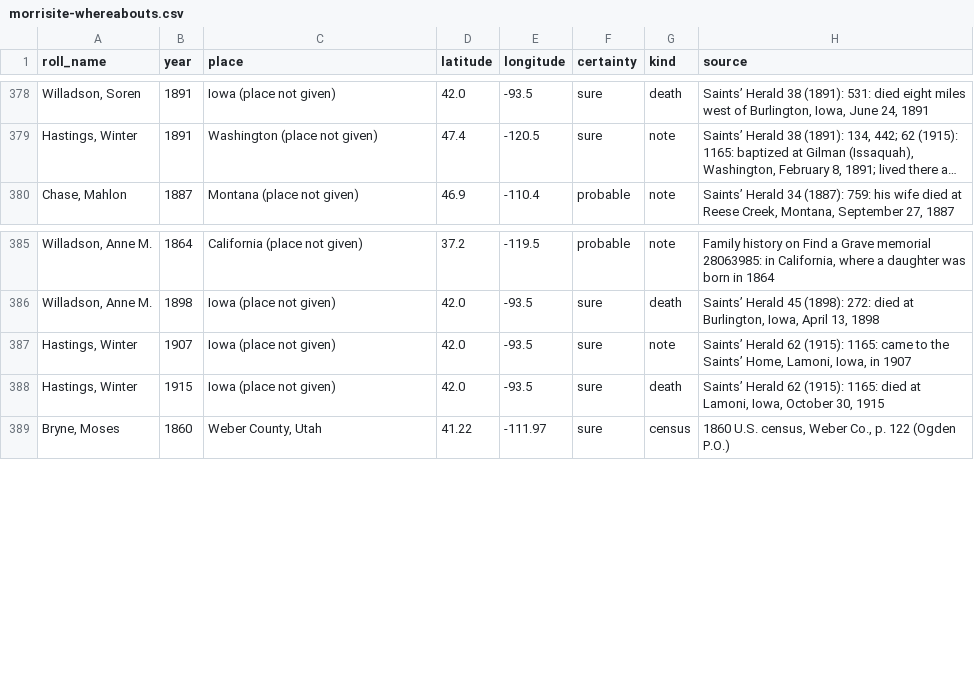
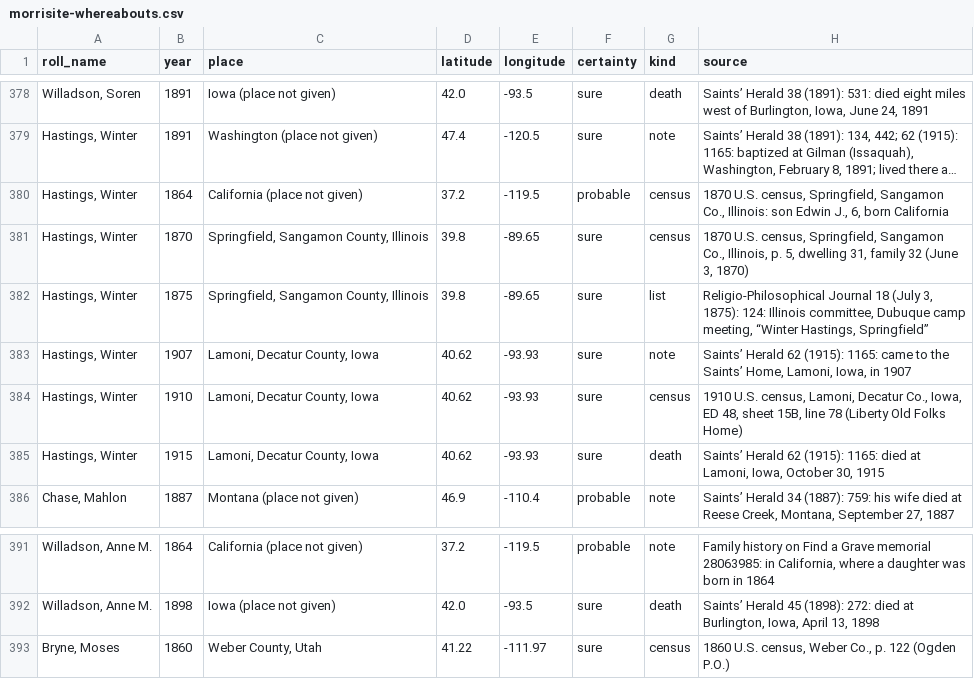
Before and after one commit to ericpaulrogers/morrisite.org, a CSV file: data/morrisite-whereabouts.csv, drawn as a sheet; only a part is shown, gaps mark what is left out; long unchanged cells end in …; removed rows and columns are numbered as before the commit, all else as after; the diff names each change by its address in the sheet, - before the commit and + after, or states it on an @@ line.

```diff
--- a/data/morrisite-whereabouts.csv
+++ b/data/morrisite-whereabouts.csv
+row 380: Hastings, Winter | 1864 | California (place not given) | 37.2 | -119.5 | probable | census | 1870 U.S. census, Springfield, Sangamon Co., Illinois: son Edwin J., 6, born California
+row 381: Hastings, Winter | 1870 | Springfield, Sangamon County, Illinois | 39.8 | -89.65 | sure | census | 1870 U.S. census, Springfield, Sangamon Co., Illinois, p. 5, dwelling 31, family 32 (June 3, 1870)
+row 382: Hastings, Winter | 1875 | Springfield, Sangamon County, Illinois | 39.8 | -89.65 | sure | list | Religio-Philosophical Journal 18 (July 3, 1875): 124: Illinois committee, Dubuque camp meeting, “Winter Hastings, Springfield”
+row 383: Hastings, Winter | 1907 | Lamoni, Decatur County, Iowa | 40.62 | -93.93 | sure | note | Saints’ Herald 62 (1915): 1165: came to the Saints’ Home, Lamoni, Iowa, in 1907
+row 384: Hastings, Winter | 1910 | Lamoni, Decatur County, Iowa | 40.62 | -93.93 | sure | census | 1910 U.S. census, Lamoni, Decatur Co., Iowa, ED 48, sheet 15B, line 78 (Liberty Old Folks Home)
+row 385: Hastings, Winter | 1915 | Lamoni, Decatur County, Iowa | 40.62 | -93.93 | sure | death | Saints’ Herald 62 (1915): 1165: died at Lamoni, Iowa, October 30, 1915
-row 387: Hastings, Winter | 1907 | Iowa (place not given) | 42.0 | -93.5 | sure | note | Saints’ Herald 62 (1915): 1165: came to the Saints’ Home, Lamoni, Iowa, in 1907
-row 388: Hastings, Winter | 1915 | Iowa (place not given) | 42.0 | -93.5 | sure | death | Saints’ Herald 62 (1915): 1165: died at Lamoni, Iowa, October 30, 1915
```
Also changed, not shown: 8 other files.
